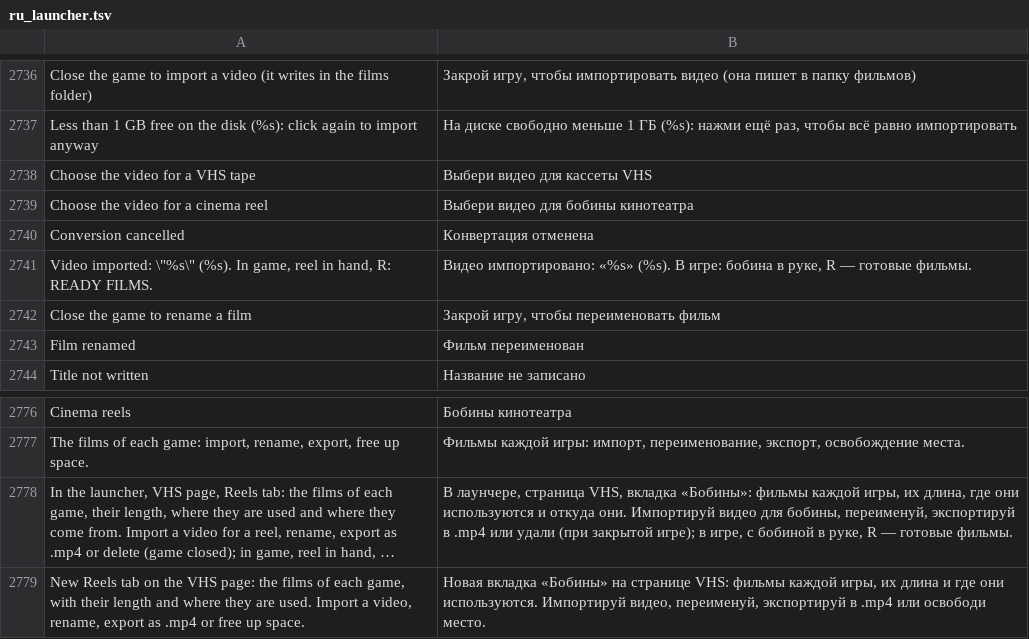
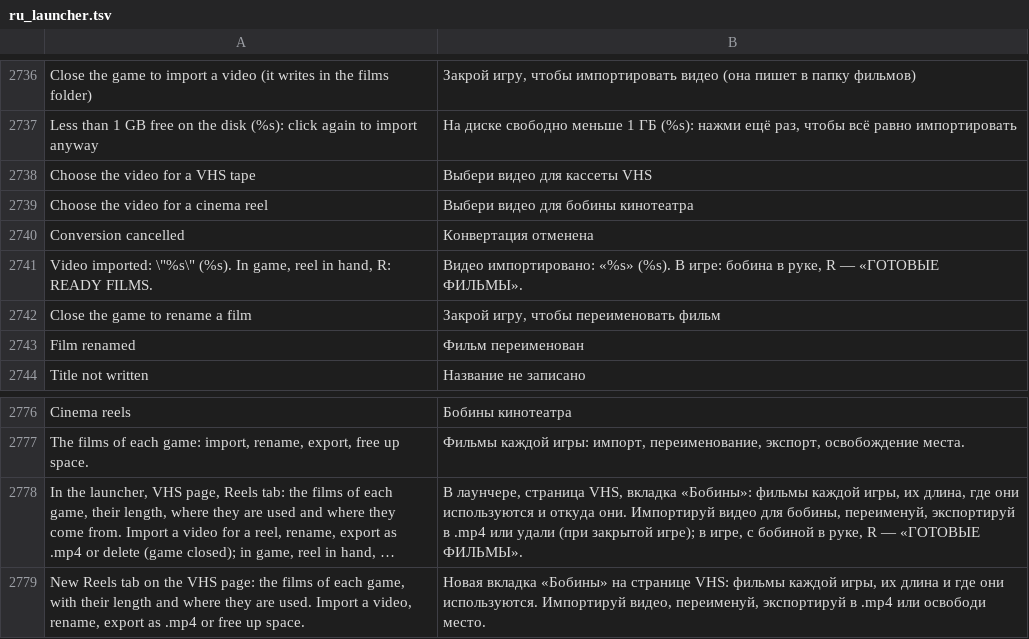
Before and after one commit to Parricidium/MWCoop, a TSV file: run/ru/ru_launcher.tsv, drawn as a sheet; only a part is shown, gaps mark what is left out; long unchanged cells end in …; the diff names each change by its address in the sheet, - before the commit and + after, or states it on an @@ line.

```diff
--- a/run/ru/ru_launcher.tsv
+++ b/run/ru/ru_launcher.tsv
-B2741: …R — готовые фильмы.
+B2741: …R — «ГОТОВЫЕ ФИЛЬМЫ».
-B2778: …R — готовые фильмы.
+B2778: …R — «ГОТОВЫЕ ФИЛЬМЫ».
```
Also changed, not shown: run/ar/ar_launcher.tsv, run/ar/ar_out_107.tsv, 2 other files.
